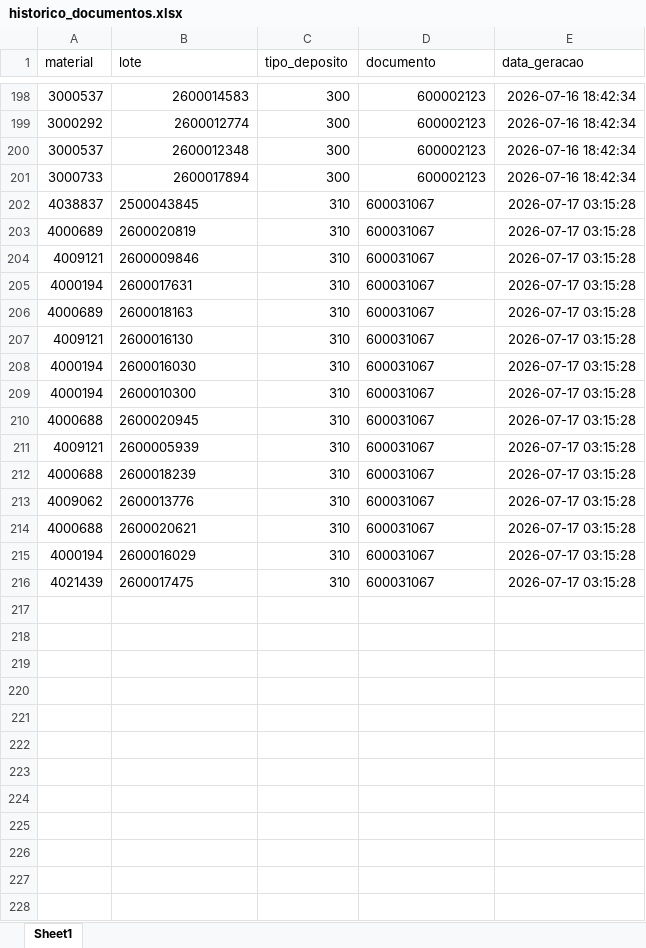
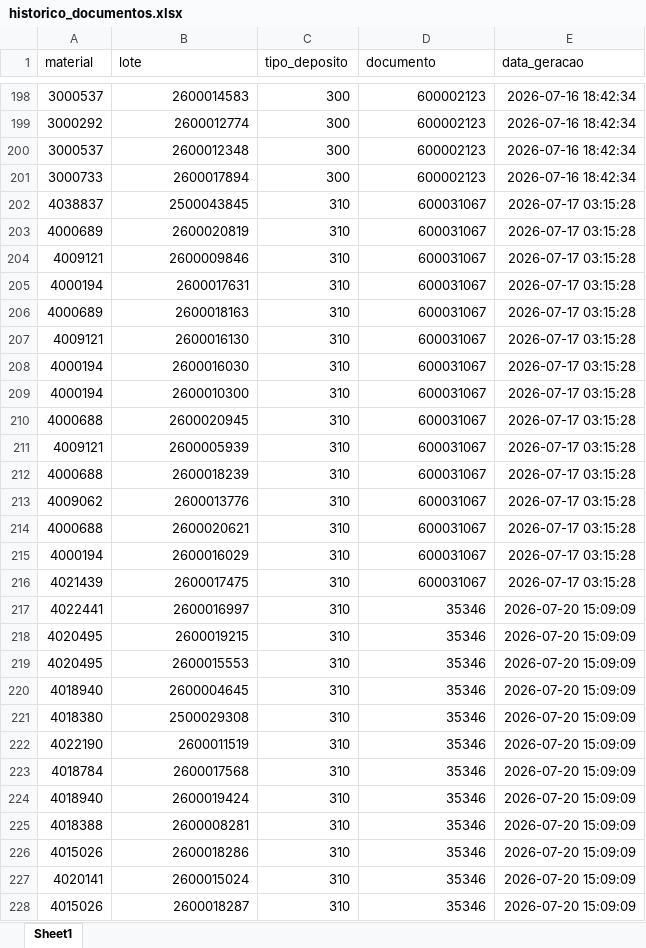
Before and after one commit to jotxc/inventario_automatizado, an Excel workbook: data/historico/historico_documentos.xlsx, sheet Sheet1, drawn as a sheet; only a part is shown, gaps mark what is left out; values as stored, in another font and other column widths than the file's, no borders; the diff covers the shown part only; the diff names each change by its address in the sheet, - before the commit and + after, or states it on an @@ line.

Commit message:
feat: refatora interface e implementa importacao de dados SAP
- Separa UI em componentes independentes
- Aplica tema visual corporativo com cards de metricas
- Adiciona switch Modo sem maquina
- Ativa remocao de lotes ja documentados do historico
- Adiciona botao Atualizar Dados para importar LX02 e YMM141
- Remove campo Documento SAP da tela
- Corrige mapeamento de criterios de priorizacao
- Adiciona barra de progresso e carregamento em thread
- Migra layout de pack() para grid()

```diff
--- a/data/historico/historico_documentos.xlsx (sheet Sheet1)
+++ b/data/historico/historico_documentos.xlsx (sheet Sheet1)
-B202:B216 alignment: left
+B202:B216 alignment: right
-D202:D216 alignment: left
+D202:D216 alignment: right
+row 217: 4022441 | 2600016997 | 310 | 35346 | 2026-07-20 15:09:09
+row 218: 4020495 | 2600019215 | 310 | 35346 | 2026-07-20 15:09:09
+row 219: 4020495 | 2600015553 | 310 | 35346 | 2026-07-20 15:09:09
+row 220: 4018940 | 2600004645 | 310 | 35346 | 2026-07-20 15:09:09
+row 221: 4018380 | 2500029308 | 310 | 35346 | 2026-07-20 15:09:09
+row 222: 4022190 | 2600011519 | 310 | 35346 | 2026-07-20 15:09:09
+row 223: 4018784 | 2600017568 | 310 | 35346 | 2026-07-20 15:09:09
+row 224: 4018940 | 2600019424 | 310 | 35346 | 2026-07-20 15:09:09
+row 225: 4018388 | 2600008281 | 310 | 35346 | 2026-07-20 15:09:09
+row 226: 4015026 | 2600018286 | 310 | 35346 | 2026-07-20 15:09:09
+row 227: 4020141 | 2600015024 | 310 | 35346 | 2026-07-20 15:09:09
+row 228: 4015026 | 2600018287 | 310 | 35346 | 2026-07-20 15:09:09
```
Also changed, not shown: 170 added rows elsewhere in this sheet, data/saida/Documento_Inventario.xlsx, 18 other files.
